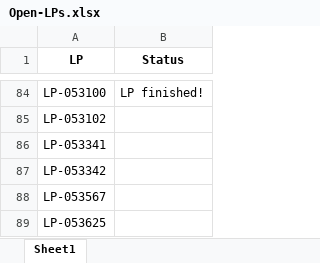
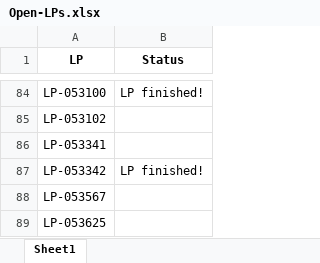
Before and after one commit to JoviOakz/PyAutomateSAP, an Excel workbook: 98 - Excels/Open-LPs.xlsx, sheet Sheet1, drawn as a sheet; only a part is shown, gaps mark what is left out; values as stored, in another font and other column widths than the file's, no borders; the diff names each change by its address in the sheet, - before the commit and + after, or states it on an @@ line.

```diff
--- a/98 - Excels/Open-LPs.xlsx (sheet Sheet1)
+++ b/98 - Excels/Open-LPs.xlsx (sheet Sheet1)
-B87 (Status): (empty)
+B87 (Status): LP finished!
```
Also changed, not shown: 1 other file.
